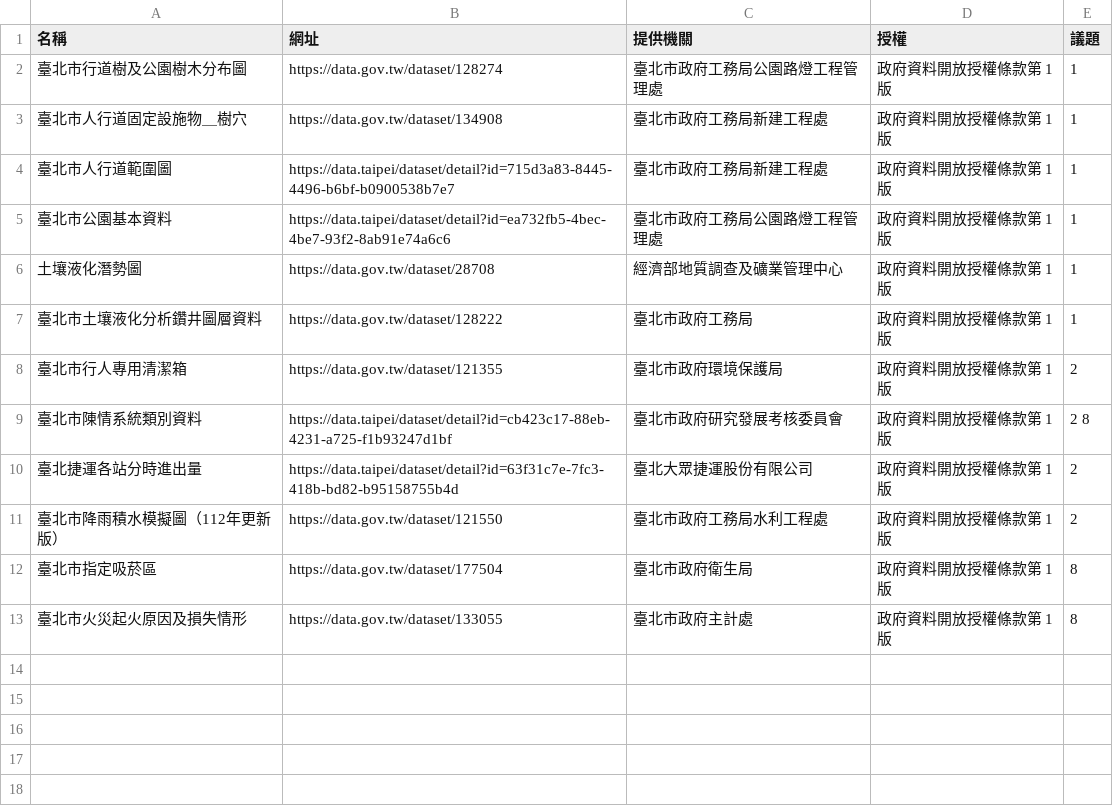
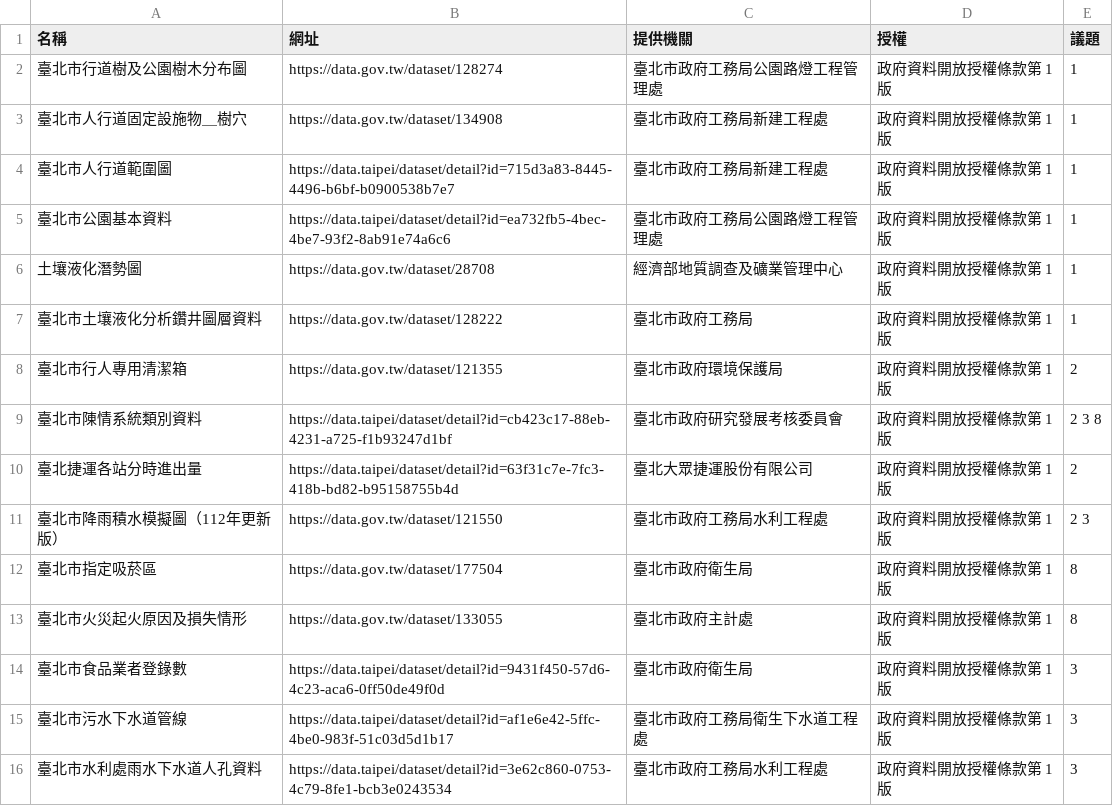
Before and after one commit to ETBlue/pumadebugthon, a CSV file: analysis/data/open-data.csv, drawn as a sheet.

```diff
--- a/analysis/data/open-data.csv
+++ b/analysis/data/open-data.csv
@@ -8,6 +8,9 @@
 臺北市行人專用清潔箱,https://data.gov.tw/dataset/121355,臺北市政府環境保護局,政府資料開放授權條款第 1 版,2
-臺北市陳情系統類別資料,https://data.taipei/dataset/detail?id=cb423c17-88eb-4231-a725-f1b93247d1bf,臺北市政府研究發展考核委員會,政府資料開放授權條款第 1 版,2 8
+臺北市陳情系統類別資料,https://data.taipei/dataset/detail?id=cb423c17-88eb-4231-a725-f1b93247d1bf,臺北市政府研究發展考核委員會,政府資料開放授權條款第 1 版,2 3 8
 臺北捷運各站分時進出量,https://data.taipei/dataset/detail?id=63f31c7e-7fc3-418b-bd82-b95158755b4d,臺北大眾捷運股份有限公司,政府資料開放授權條款第 1 版,2
-臺北市降雨積水模擬圖（112年更新版）,https://data.gov.tw/dataset/121550,臺北市政府工務局水利工程處,政府資料開放授權條款第 1 版,2
+臺北市降雨積水模擬圖（112年更新版）,https://data.gov.tw/dataset/121550,臺北市政府工務局水利工程處,政府資料開放授權條款第 1 版,2 3
 臺北市指定吸菸區,https://data.gov.tw/dataset/177504,臺北市政府衛生局,政府資料開放授權條款第 1 版,8
 臺北市火災起火原因及損失情形,https://data.gov.tw/dataset/133055,臺北市政府主計處,政府資料開放授權條款第 1 版,8
+臺北市食品業者登錄數,https://data.taipei/dataset/detail?id=9431f450-57d6-4c23-aca6-0ff50de49f0d,臺北市政府衛生局,政府資料開放授權條款第 1 版,3
+臺北市污水下水道管線,https://data.taipei/dataset/detail?id=af1e6e42-5ffc-4be0-983f-51c03d5d1b17,臺北市政府工務局衛生下水道工程處,政府資料開放授權條款第 1 版,3
+臺北市水利處雨水下水道人孔資料,https://data.taipei/dataset/detail?id=3e62c860-0753-4c79-8fe1-bcb3e0243534,臺北市政府工務局水利工程處,政府資料開放授權條款第 1 版,3
```
Also changed, not shown: analysis/data/issues.csv, analysis/data/path-labels.csv, 10 other files.
